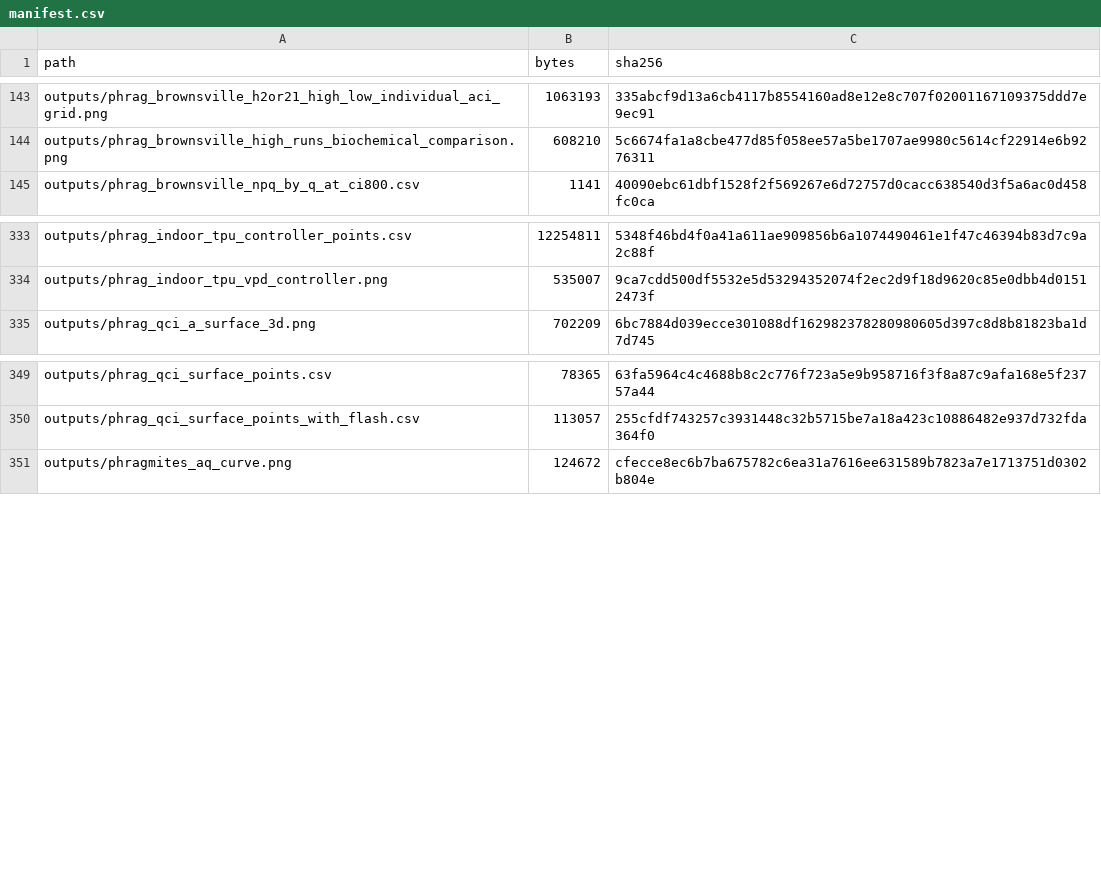
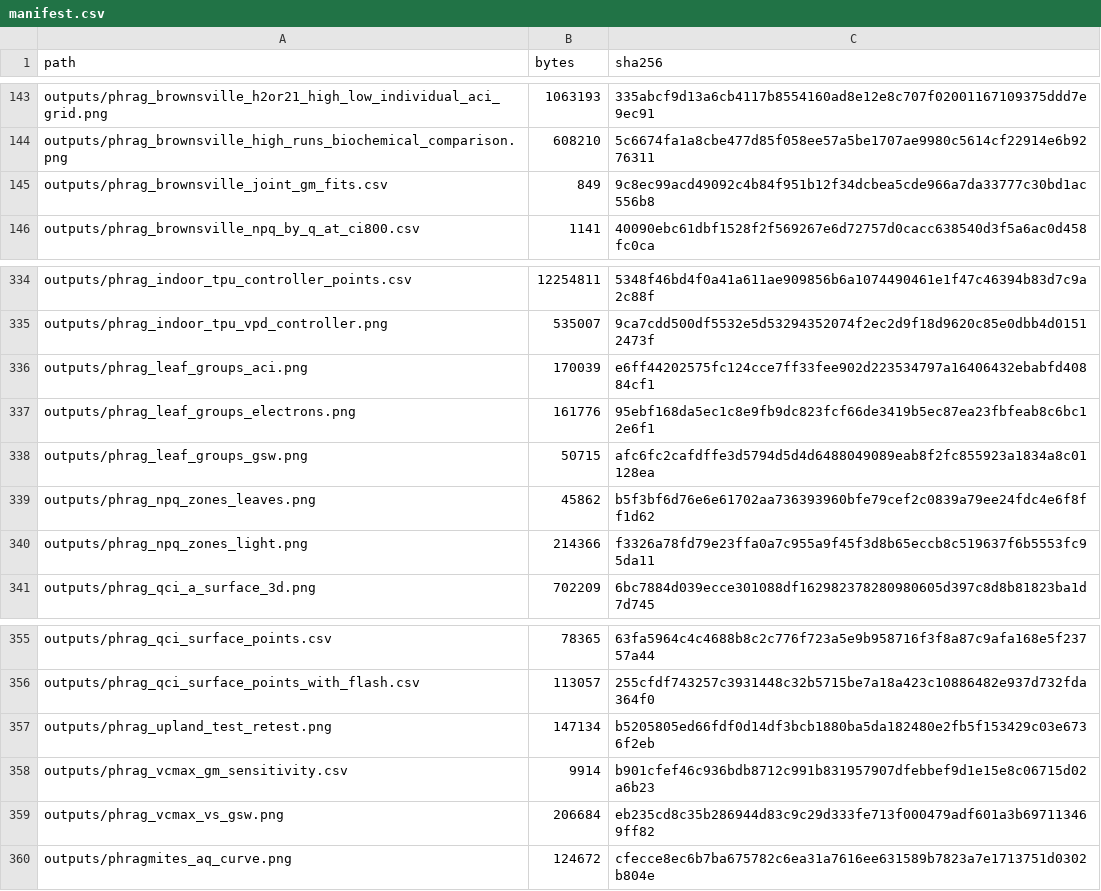
Before and after one commit to RileyLeff/aciq-surfaces, a CSV file: outputs/manifest.csv, drawn as a sheet; only a part is shown, gaps mark what is left out.

```diff
--- a/outputs/manifest.csv
+++ b/outputs/manifest.csv
@@ -144,2 +144,3 @@ outputs/phrag_brownsville_h2or21_high_low_individual_aci_grid.png,1063193,335abc
 outputs/phrag_brownsville_high_runs_biochemical_comparison.png,608210,5c6674fa1a8cbe477d85f058ee57a5be1707ae9980c5614cf22914e6b9276311
+outputs/phrag_brownsville_joint_gm_fits.csv,849,9c8ec99acd49092c4b84f951b12f34dcbea5cde966a7da33777c30bd1ac556b8
 outputs/phrag_brownsville_npq_by_q_at_ci800.csv,1141,40090ebc61dbf1528f2f569267e6d72757d0cacc638540d3f5a6ac0d458fc0ca
@@ -334,2 +335,7 @@ outputs/phrag_indoor_tpu_controller_points.csv,12254811,5348f46bd4f0a41a611ae909
 outputs/phrag_indoor_tpu_vpd_controller.png,535007,9ca7cdd500df5532e5d53294352074f2ec2d9f18d9620c85e0dbb4d01512473f
+outputs/phrag_leaf_groups_aci.png,170039,e6ff44202575fc124cce7ff33fee902d223534797a16406432ebabfd40884cf1
+outputs/phrag_leaf_groups_electrons.png,161776,95ebf168da5ec1c8e9fb9dc823fcf66de3419b5ec87ea23fbfeab8c6bc12e6f1
+outputs/phrag_leaf_groups_gsw.png,50715,afc6fc2cafdffe3d5794d5d4d6488049089eab8f2fc855923a1834a8c01128ea
+outputs/phrag_npq_zones_leaves.png,45862,b5f3bf6d76e6e61702aa736393960bfe79cef2c0839a79ee24fdc4e6f8ff1d62
+outputs/phrag_npq_zones_light.png,214366,f3326a78fd79e23ffa0a7c955a9f45f3d8b65eccb8c519637f6b5553fc95da11
 outputs/phrag_qci_a_surface_3d.png,702209,6bc7884d039ecce301088df162982378280980605d397c8d8b81823ba1d7d745
@@ -350,2 +356,5 @@ outputs/phrag_qci_surface_points.csv,78365,63fa5964c4c4688b8c2c776f723a5e9b95871
 outputs/phrag_qci_surface_points_with_flash.csv,113057,255cfdf743257c3931448c32b5715be7a18a423c10886482e937d732fda364f0
+outputs/phrag_upland_test_retest.png,147134,b5205805ed66fdf0d14df3bcb1880ba5da182480e2fb5f153429c03e6736f2eb
+outputs/phrag_vcmax_gm_sensitivity.csv,9914,b901cfef46c936bdb8712c991b831957907dfebbef9d1e15e8c06715d02a6b23
+outputs/phrag_vcmax_vs_gsw.png,206684,eb235cd8c35b286944d83c9c29d333fe713f000479adf601a3b697113469ff82
 outputs/phragmites_aq_curve.png,124672,cfecce8ec6b7ba675782c6ea31a7616ee631589b7823a7e1713751d0302b804e
```
Also changed, not shown: 15 other files.
